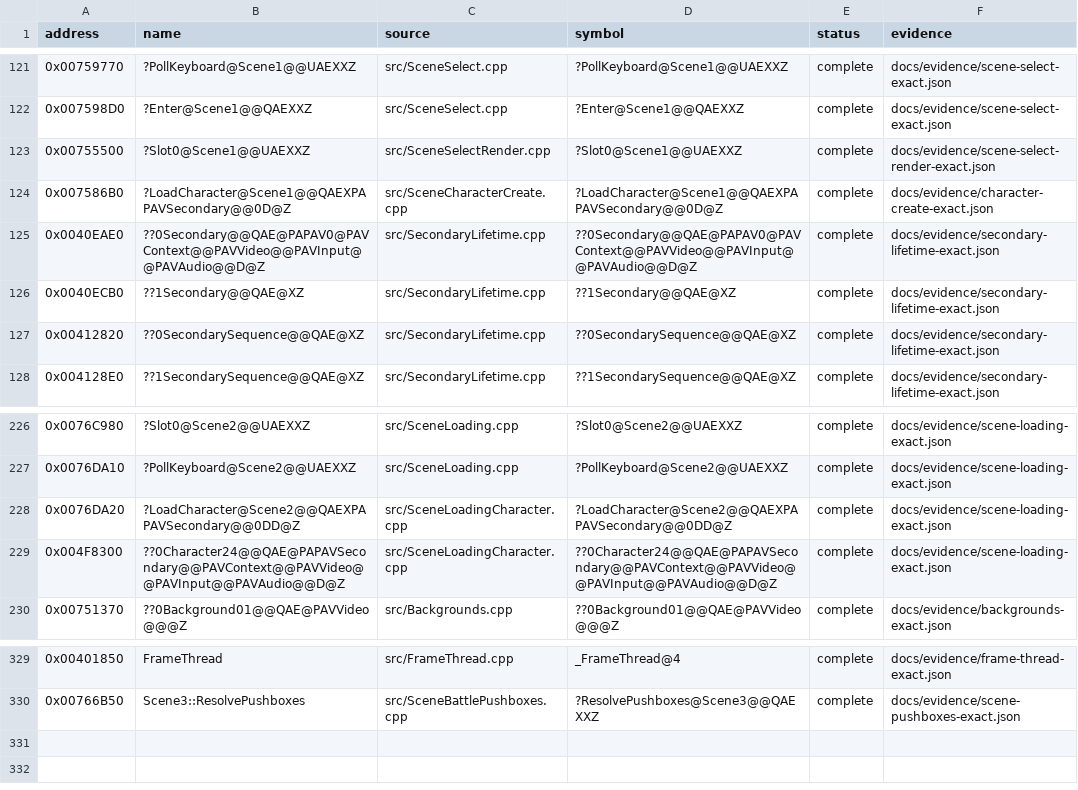
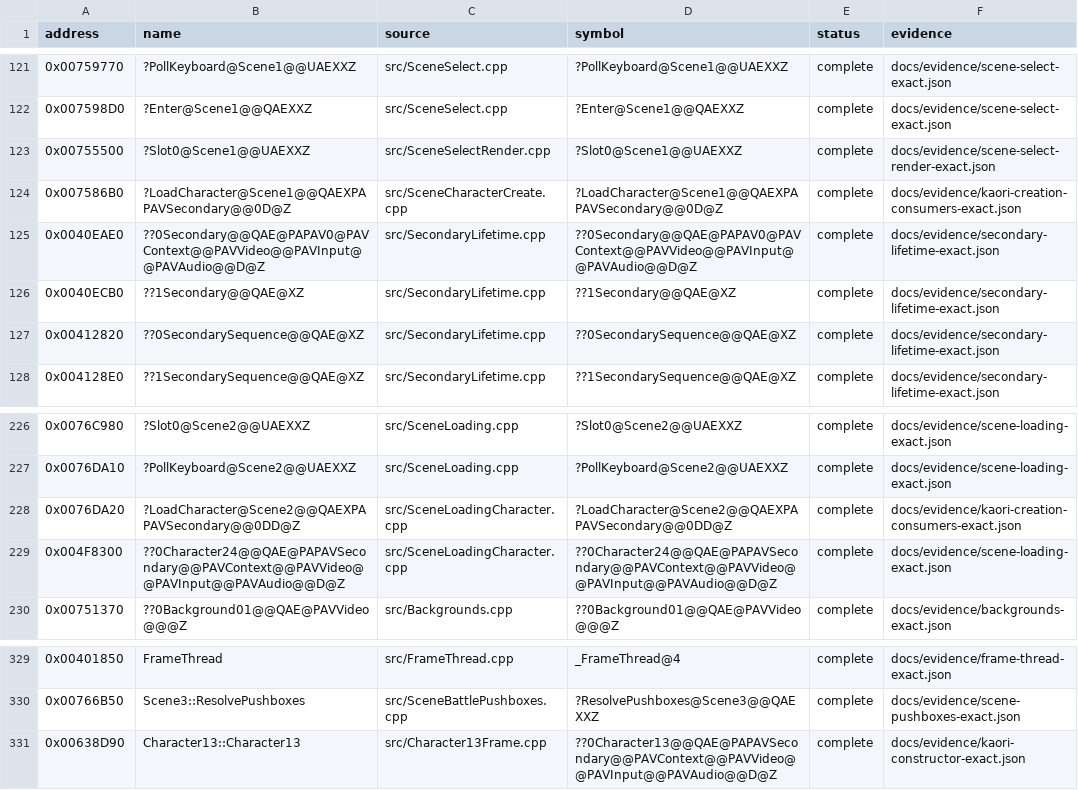
Before and after one commit to N0zoM1z0/Eternal-Fighter-Zero, a CSV file: config/implemented.csv, drawn as a sheet; only a part is shown, gaps mark what is left out.

```diff
--- a/config/implemented.csv
+++ b/config/implemented.csv
@@ -123,3 +123,3 @@ address,name,source,symbol,status,evidence
 0x00755500,?Slot0@Scene1@@UAEXXZ,src/SceneSelectRender.cpp,?Slot0@Scene1@@UAEXXZ,complete,docs/evidence/scene-select-render-exact.json
-0x007586B0,?LoadCharacter@Scene1@@QAEXPAPAVSecondary@@0D@Z,src/SceneCharacterCreate.cpp,?LoadCharacter@Scene1@@QAEXPAPAVSecondary@@0D@Z,complete,docs/evidence/character-create-exact.json
+0x007586B0,?LoadCharacter@Scene1@@QAEXPAPAVSecondary@@0D@Z,src/SceneCharacterCreate.cpp,?LoadCharacter@Scene1@@QAEXPAPAVSecondary@@0D@Z,complete,docs/evidence/kaori-creation-consumers-exact.json
 0x0040EAE0,??0Secondary@@QAE@PAPAV0@PAVContext@@PAVVideo@@PAVInput@@PAVAudio@@D@Z,src/SecondaryLifetime.cpp,??0Secondary@@QAE@PAPAV0@PAVContext@@PAVVideo@@PAVInput@@PAVAudio@@D@Z,complete,docs/evidence/secondary-lifetime-exact.json
@@ -227,3 +227,3 @@ address,name,source,symbol,status,evidence
 0x0076DA10,?PollKeyboard@Scene2@@UAEXXZ,src/SceneLoading.cpp,?PollKeyboard@Scene2@@UAEXXZ,complete,docs/evidence/scene-loading-exact.json
-0x0076DA20,?LoadCharacter@Scene2@@QAEXPAPAVSecondary@@0DD@Z,src/SceneLoadingCharacter.cpp,?LoadCharacter@Scene2@@QAEXPAPAVSecondary@@0DD@Z,complete,docs/evidence/scene-loading-exact.json
+0x0076DA20,?LoadCharacter@Scene2@@QAEXPAPAVSecondary@@0DD@Z,src/SceneLoadingCharacter.cpp,?LoadCharacter@Scene2@@QAEXPAPAVSecondary@@0DD@Z,complete,docs/evidence/kaori-creation-consumers-exact.json
 0x004F8300,??0Character24@@QAE@PAPAVSecondary@@PAVContext@@PAVVideo@@PAVInput@@PAVAudio@@D@Z,src/SceneLoadingCharacter.cpp,??0Character24@@QAE@PAPAVSecondary@@PAVContext@@PAVVideo@@PAVInput@@PAVAudio@@D@Z,complete,docs/evidence/scene-loading-exact.json
@@ -330 +330,2 @@ address,name,source,symbol,status,evidence
 0x00766B50,Scene3::ResolvePushboxes,src/SceneBattlePushboxes.cpp,?ResolvePushboxes@Scene3@@QAEXXZ,complete,docs/evidence/scene-pushboxes-exact.json
+0x00638D90,Character13::Character13,src/Character13Frame.cpp,??0Character13@@QAE@PAPAVSecondary@@PAVContext@@PAVVideo@@PAVInput@@PAVAudio@@D@Z,complete,docs/evidence/kaori-constructor-exact.json
```
Also changed, not shown: config/matches.csv, 10 other files.
